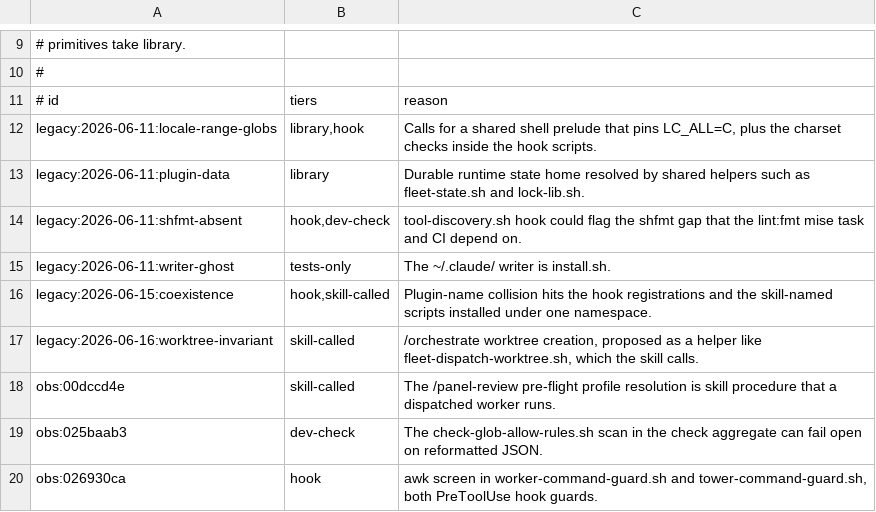
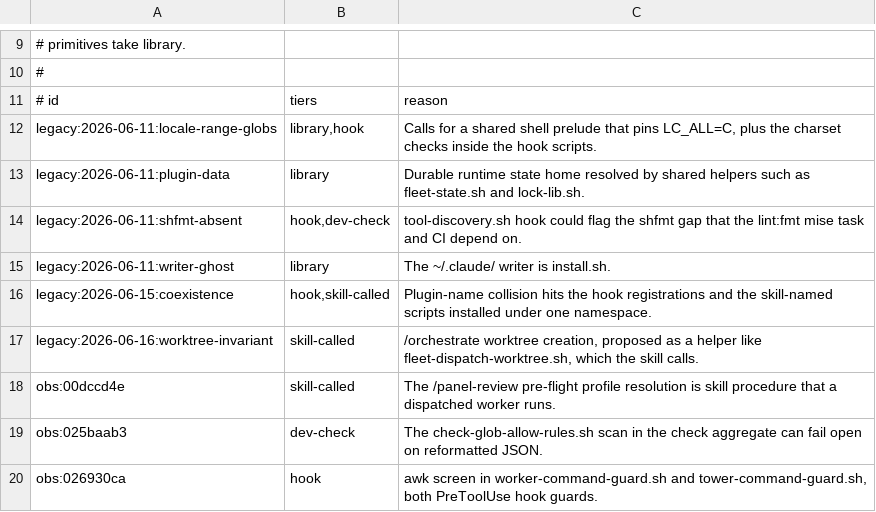
Before and after one commit to inkatze/planwright, a TSV file: docs/substrate/manual-attribution.tsv, drawn as a sheet; only a part is shown, gaps mark what is left out.

Commit message:
docs: describe the platform jobs and the install smoke in the contributor guide
Also moves the writer-ghost attribution row to the library tier, since the
install smoke now calls scripts/install.sh.

Planwright-Task: universal-binary/4.1

```diff
--- a/docs/substrate/manual-attribution.tsv
+++ b/docs/substrate/manual-attribution.tsv
@@ -14,3 +14,3 @@ legacy:2026-06-11:plugin-data	library	Durable runtime state home resolved by sha
 legacy:2026-06-11:shfmt-absent	hook,dev-check	tool-discovery.sh hook could flag the shfmt gap that the lint:fmt mise task and CI depend on.
-legacy:2026-06-11:writer-ghost	tests-only	The ~/.claude/ writer is install.sh.
+legacy:2026-06-11:writer-ghost	library	The ~/.claude/ writer is install.sh.
 legacy:2026-06-15:coexistence	hook,skill-called	Plugin-name collision hits the hook registrations and the skill-named scripts installed under one namespace.
```
Also changed, not shown: 1 other file.
